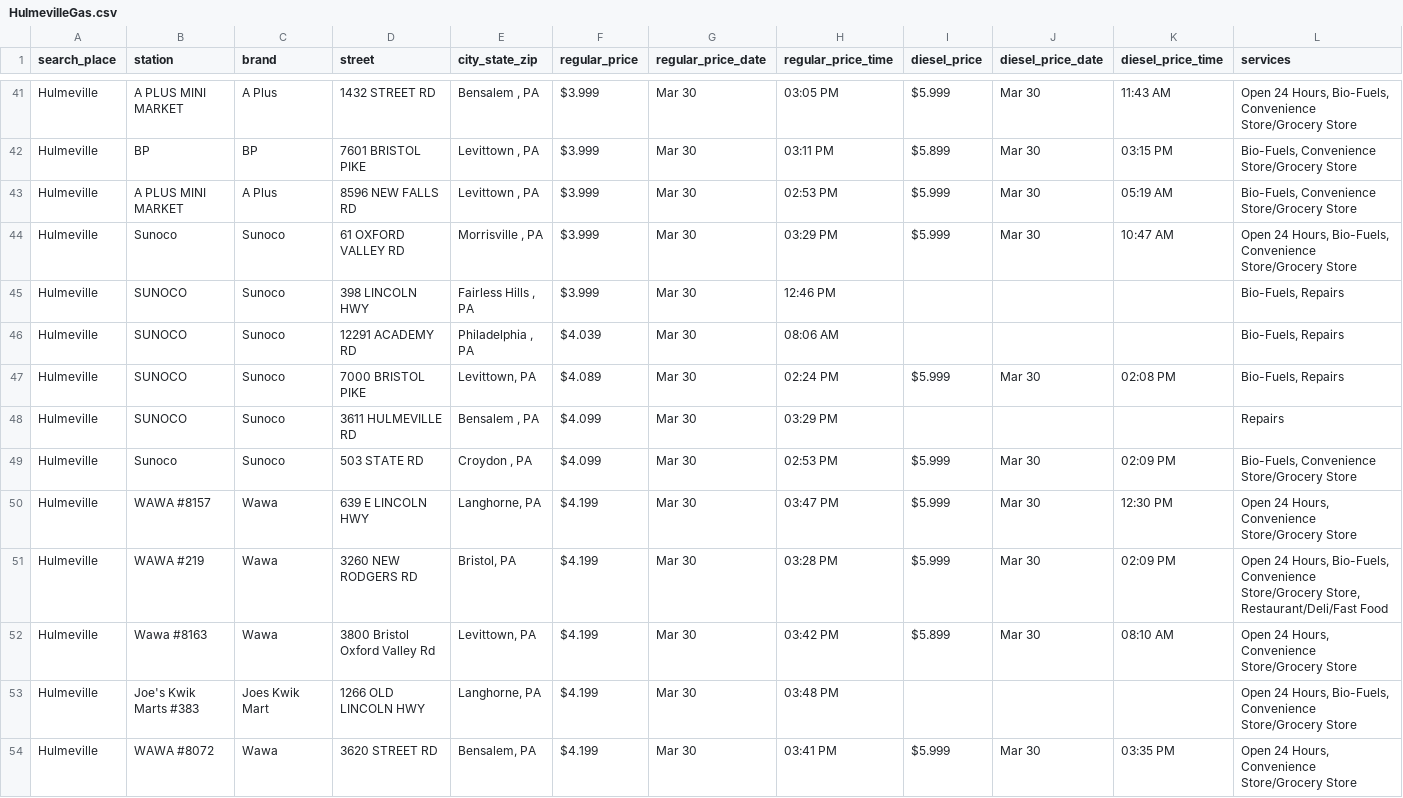
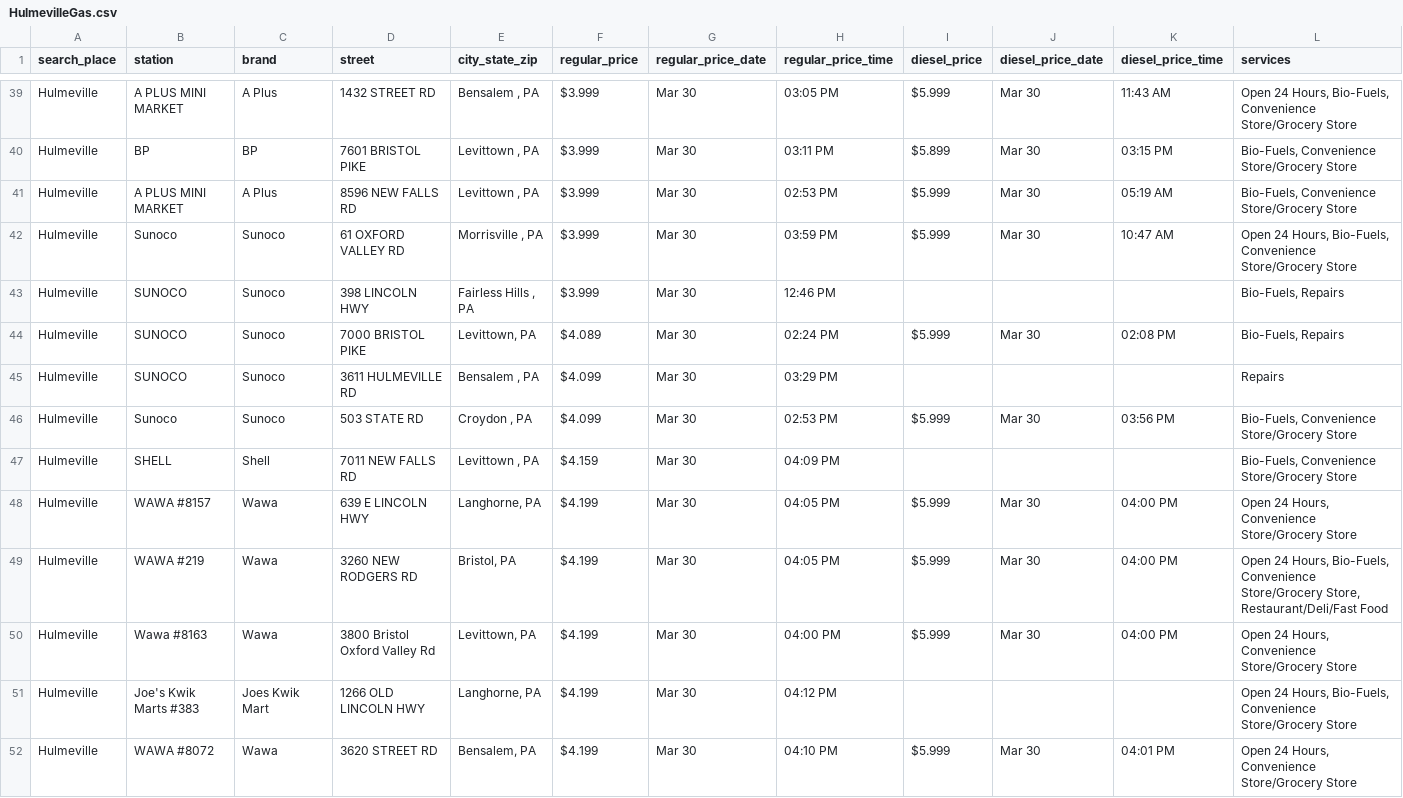
Before and after one commit to CUlleryUSATRepos/BucksGasRepo, a CSV file: BucksGasPrices/HulmevilleGas.csv, drawn as a sheet; only a part is shown, gaps mark what is left out; the diff covers the shown part only.

```diff
--- a/BucksGasPrices/HulmevilleGas.csv
+++ b/BucksGasPrices/HulmevilleGas.csv
@@ -43,12 +41,12 @@ Hulmeville,BP,BP,7601 BRISTOL PIKE,"Levittown , PA",$3.999,Mar 30,03:11 PM,$5.89
 Hulmeville,A PLUS MINI MARKET,A Plus,8596 NEW FALLS RD,"Levittown , PA",$3.999,Mar 30,02:53 PM,$5.999,Mar 30,05:19 AM,"Bio-Fuels, Convenience Store/Grocery Store"
-Hulmeville,Sunoco,Sunoco,61 OXFORD VALLEY RD,"Morrisville , PA",$3.999,Mar 30,03:29 PM,$5.999,Mar 30,10:47 AM,"Open 24 Hours, Bio-Fuels, Convenience Store/Grocery Store"
+Hulmeville,Sunoco,Sunoco,61 OXFORD VALLEY RD,"Morrisville , PA",$3.999,Mar 30,03:59 PM,$5.999,Mar 30,10:47 AM,"Open 24 Hours, Bio-Fuels, Convenience Store/Grocery Store"
 Hulmeville,SUNOCO,Sunoco,398 LINCOLN HWY,"Fairless Hills , PA",$3.999,Mar 30,12:46 PM,,,,"Bio-Fuels, Repairs"
-Hulmeville,SUNOCO,Sunoco,12291 ACADEMY RD,"Philadelphia , PA",$4.039,Mar 30,08:06 AM,,,,"Bio-Fuels, Repairs"
 Hulmeville,SUNOCO,Sunoco,7000 BRISTOL PIKE,"Levittown, PA",$4.089,Mar 30,02:24 PM,$5.999,Mar 30,02:08 PM,"Bio-Fuels, Repairs"
 Hulmeville,SUNOCO,Sunoco,3611 HULMEVILLE RD,"Bensalem , PA",$4.099,Mar 30,03:29 PM,,,,Repairs
-Hulmeville,Sunoco,Sunoco,503 STATE RD,"Croydon , PA",$4.099,Mar 30,02:53 PM,$5.999,Mar 30,02:09 PM,"Bio-Fuels, Convenience Store/Grocery Store"
-Hulmeville,WAWA #8157,Wawa,639 E LINCOLN HWY,"Langhorne, PA",$4.199,Mar 30,03:47 PM,$5.999,Mar 30,12:30 PM,"Open 24 Hours, Convenience Store/Grocery Store"
-Hulmeville,WAWA #219,Wawa,3260 NEW RODGERS RD,"Bristol, PA",$4.199,Mar 30,03:28 PM,$5.999,Mar 30,02:09 PM,"Open 24 Hours, Bio-Fuels, Convenience Store/Grocery Store, Restaurant/Deli/Fast Food"
-Hulmeville,Wawa #8163,Wawa,3800 Bristol Oxford Valley Rd,"Levittown, PA",$4.199,Mar 30,03:42 PM,$5.899,Mar 30,08:10 AM,"Open 24 Hours, Convenience Store/Grocery Store"
-Hulmeville,Joe's Kwik Marts #383,Joes Kwik Mart,1266 OLD LINCOLN HWY,"Langhorne, PA",$4.199,Mar 30,03:48 PM,,,,"Open 24 Hours, Bio-Fuels, Convenience Store/Grocery Store"
-Hulmeville,WAWA #8072,Wawa,3620 STREET RD,"Bensalem, PA",$4.199,Mar 30,03:41 PM,$5.999,Mar 30,03:35 PM,"Open 24 Hours, Convenience Store/Grocery Store"
+Hulmeville,Sunoco,Sunoco,503 STATE RD,"Croydon , PA",$4.099,Mar 30,02:53 PM,$5.999,Mar 30,03:56 PM,"Bio-Fuels, Convenience Store/Grocery Store"
+Hulmeville,SHELL,Shell,7011 NEW FALLS RD,"Levittown , PA",$4.159,Mar 30,04:09 PM,,,,"Bio-Fuels, Convenience Store/Grocery Store"
+Hulmeville,WAWA #8157,Wawa,639 E LINCOLN HWY,"Langhorne, PA",$4.199,Mar 30,04:05 PM,$5.999,Mar 30,04:00 PM,"Open 24 Hours, Convenience Store/Grocery Store"
+Hulmeville,WAWA #219,Wawa,3260 NEW RODGERS RD,"Bristol, PA",$4.199,Mar 30,04:05 PM,$5.999,Mar 30,04:00 PM,"Open 24 Hours, Bio-Fuels, Convenience Store/Grocery Store, Restaurant/Deli/Fast Food"
+Hulmeville,Wawa #8163,Wawa,3800 Bristol Oxford Valley Rd,"Levittown, PA",$4.199,Mar 30,04:00 PM,$5.999,Mar 30,04:00 PM,"Open 24 Hours, Convenience Store/Grocery Store"
+Hulmeville,Joe's Kwik Marts #383,Joes Kwik Mart,1266 OLD LINCOLN HWY,"Langhorne, PA",$4.199,Mar 30,04:12 PM,,,,"Open 24 Hours, Bio-Fuels, Convenience Store/Grocery Store"
+Hulmeville,WAWA #8072,Wawa,3620 STREET RD,"Bensalem, PA",$4.199,Mar 30,04:10 PM,$5.999,Mar 30,04:01 PM,"Open 24 Hours, Convenience Store/Grocery Store"
```
Also changed, not shown: 11 removed rows and 24 edited cells elsewhere in this file, BucksGasPrices/BristolGas.csv, BucksGasPrices/CroydonGas.csv, 49 other files.
